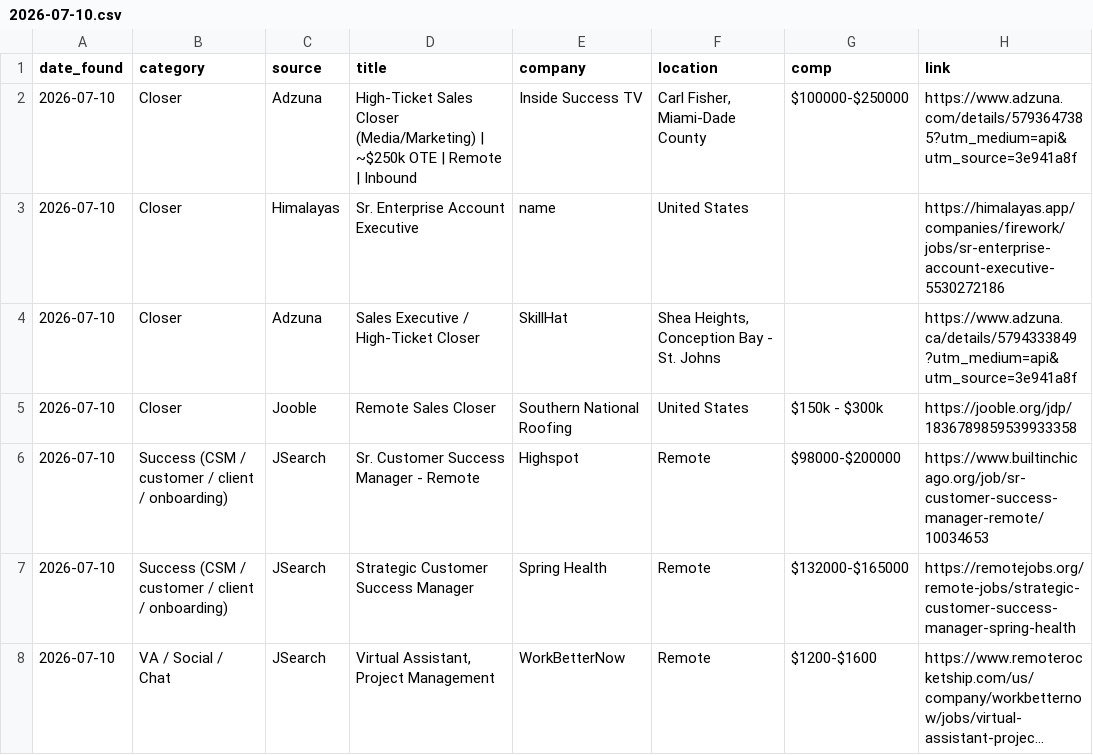
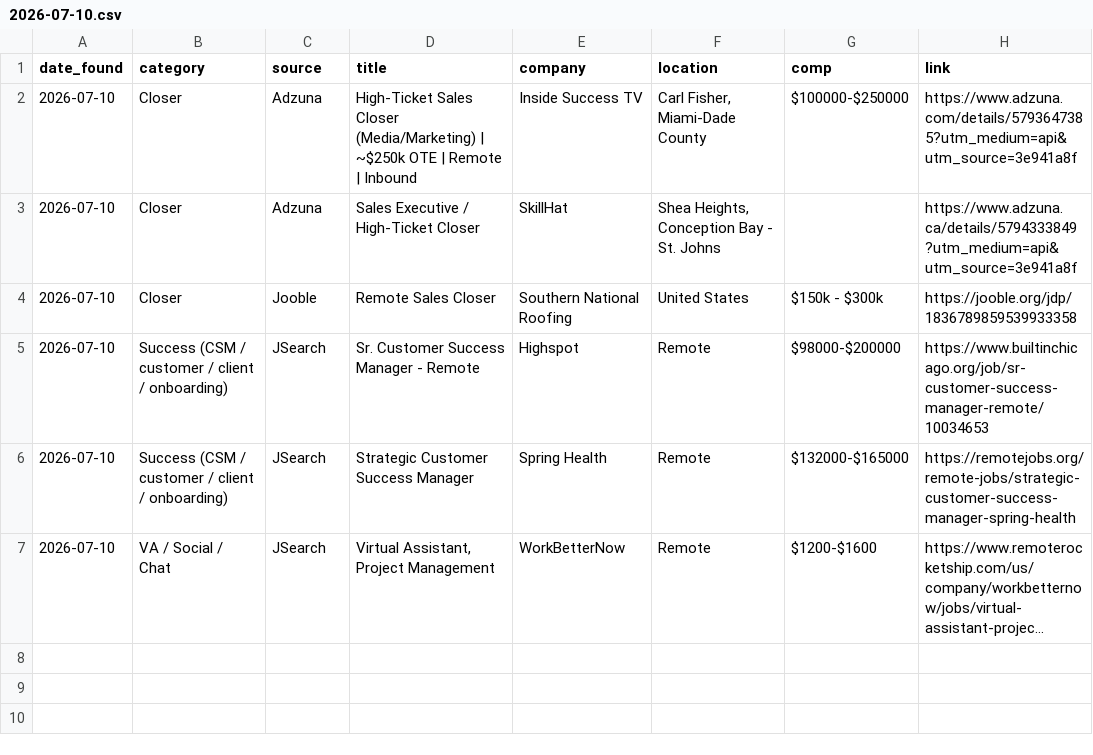
Before and after one commit to annaaimodel/better-prompt-ai-main, a CSV file: jobs/daily/2026-07-10.csv, drawn as a sheet; long unchanged cells end in ….

```diff
--- a/jobs/daily/2026-07-10.csv
+++ b/jobs/daily/2026-07-10.csv
@@ -2,3 +2,2 @@ date_found,category,source,title,company,location,comp,link
 2026-07-10,Closer,Adzuna,High-Ticket Sales Closer (Media/Marketing) | ~$250k OTE | Remote | Inbound,Inside Success TV,"Carl Fisher, Miami-Dade County",$100000-$250000,https://www.adzuna.com/details/5793647385?utm_medium=api&utm_source=3e941a8f
-2026-07-10,Closer,Himalayas,Sr. Enterprise Account Executive,name,United States,,https://himalayas.app/companies/firework/jobs/sr-enterprise-account-executive-5530272186
 2026-07-10,Closer,Adzuna,Sales Executive / High-Ticket Closer,SkillHat,"Shea Heights, Conception Bay - St. Johns",,https://www.adzuna.ca/details/5794333849?utm_medium=api&utm_source=3e941a8f
```
Also changed, not shown: 4 other files.
